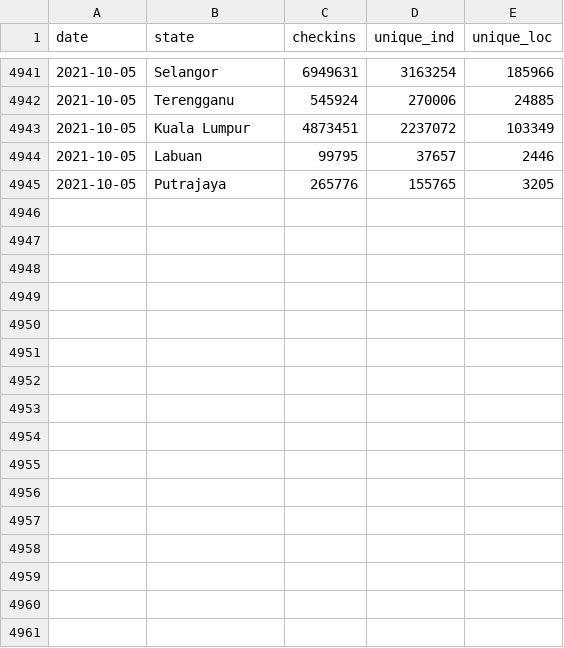
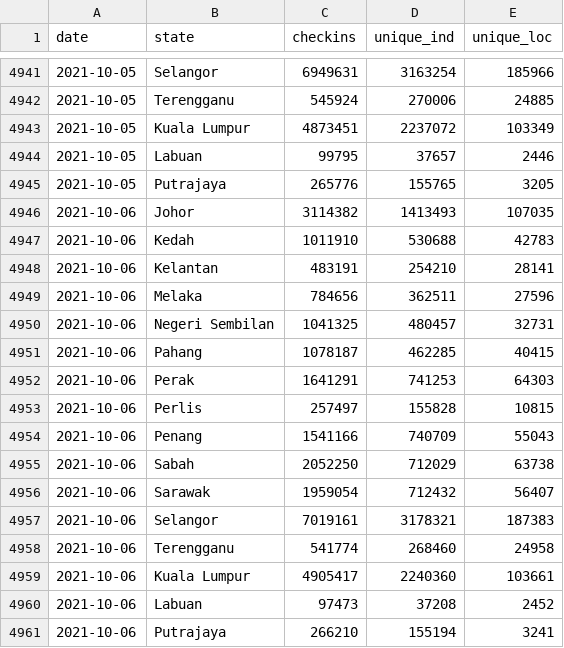
Before and after one commit to DicksonC96/Covid-Mobility-Malaysia, a CSV file: data/mysjh-checkins.csv, drawn as a sheet; only a part is shown, gaps mark what is left out; the diff names each change by its address in the sheet, - before the commit and + after, or states it on an @@ line.

```diff
--- a/data/mysjh-checkins.csv
+++ b/data/mysjh-checkins.csv
+row 4946: 2021-10-06 | Johor | 3114382 | 1413493 | 107035
+row 4947: 2021-10-06 | Kedah | 1011910 | 530688 | 42783
+row 4948: 2021-10-06 | Kelantan | 483191 | 254210 | 28141
+row 4949: 2021-10-06 | Melaka | 784656 | 362511 | 27596
+row 4950: 2021-10-06 | Negeri Sembilan | 1041325 | 480457 | 32731
+row 4951: 2021-10-06 | Pahang | 1078187 | 462285 | 40415
+row 4952: 2021-10-06 | Perak | 1641291 | 741253 | 64303
+row 4953: 2021-10-06 | Perlis | 257497 | 155828 | 10815
+row 4954: 2021-10-06 | Penang | 1541166 | 740709 | 55043
+row 4955: 2021-10-06 | Sabah | 2052250 | 712029 | 63738
+row 4956: 2021-10-06 | Sarawak | 1959054 | 712432 | 56407
+row 4957: 2021-10-06 | Selangor | 7019161 | 3178321 | 187383
+row 4958: 2021-10-06 | Terengganu | 541774 | 268460 | 24958
+row 4959: 2021-10-06 | Kuala Lumpur | 4905417 | 2240360 | 103661
+row 4960: 2021-10-06 | Labuan | 97473 | 37208 | 2452
+row 4961: 2021-10-06 | Putrajaya | 266210 | 155194 | 3241
```
